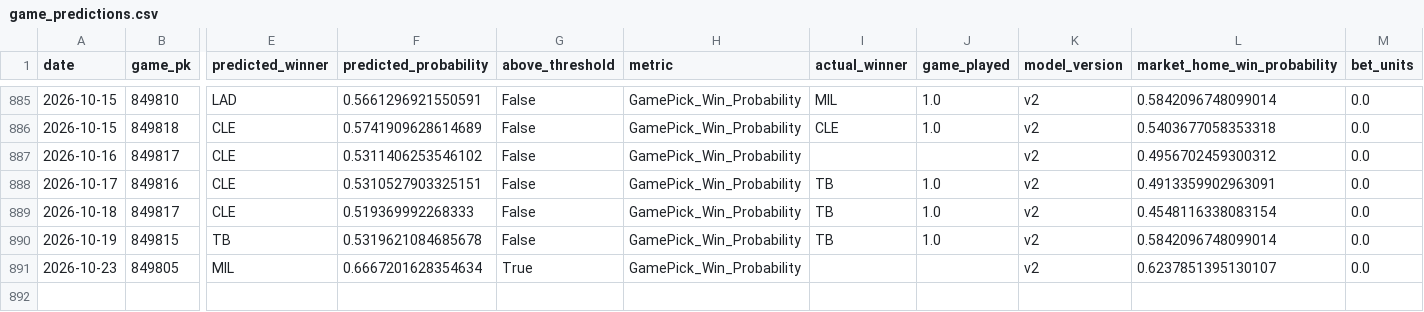
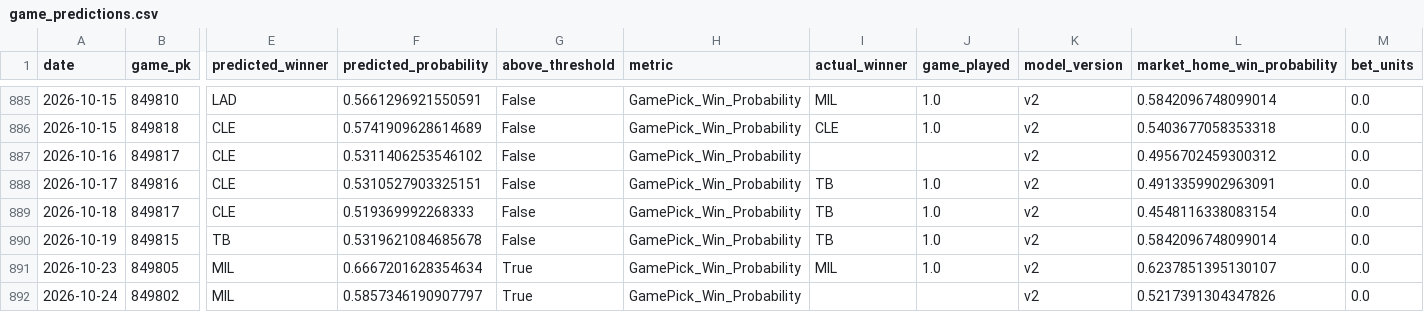
Before and after one commit to JMerchen/mlb_metrics, a CSV file: data/predictions/game_predictions.csv, drawn as a sheet; only a part is shown, gaps mark what is left out; rows hold the shown columns only; the diff names each change by its address in the sheet, - before the commit and + after, or states it on an @@ line.

```diff
--- a/data/predictions/game_predictions.csv
+++ b/data/predictions/game_predictions.csv
-I891 (actual_winner): (empty)
+I891 (actual_winner): MIL
-J891 (game_played): (empty)
+J891 (game_played): 1.0
+row 892: 2026-10-24 | 849802 | MIL | 0.5857346190907797 | True | GamePick_Win_Probability |  |  | v2 | 0.5217391304347826 | 0.0
```
Also changed, not shown: docs/data/dfs_pitchers.csv, docs/data/game_picks_picks.csv, 8 other files.
